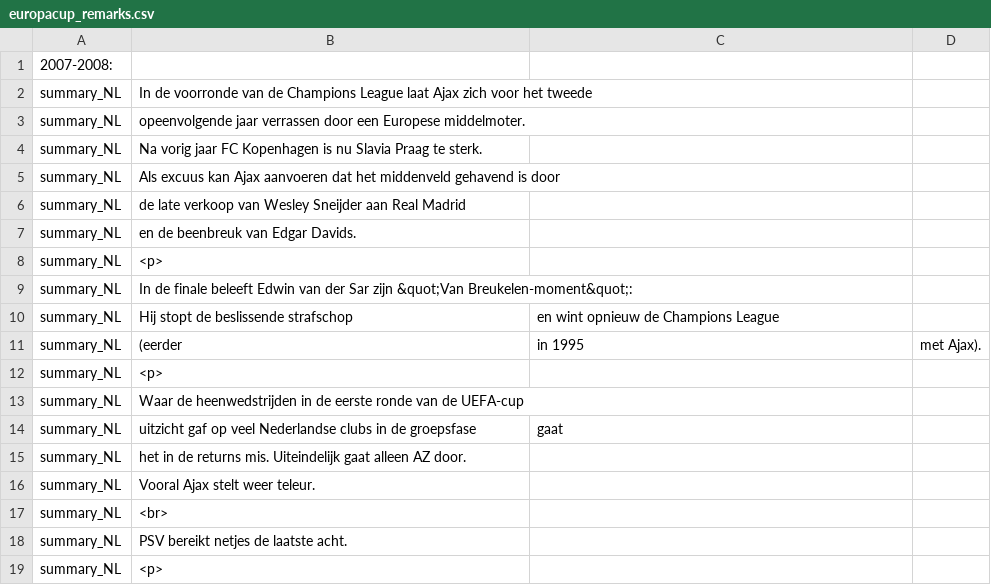
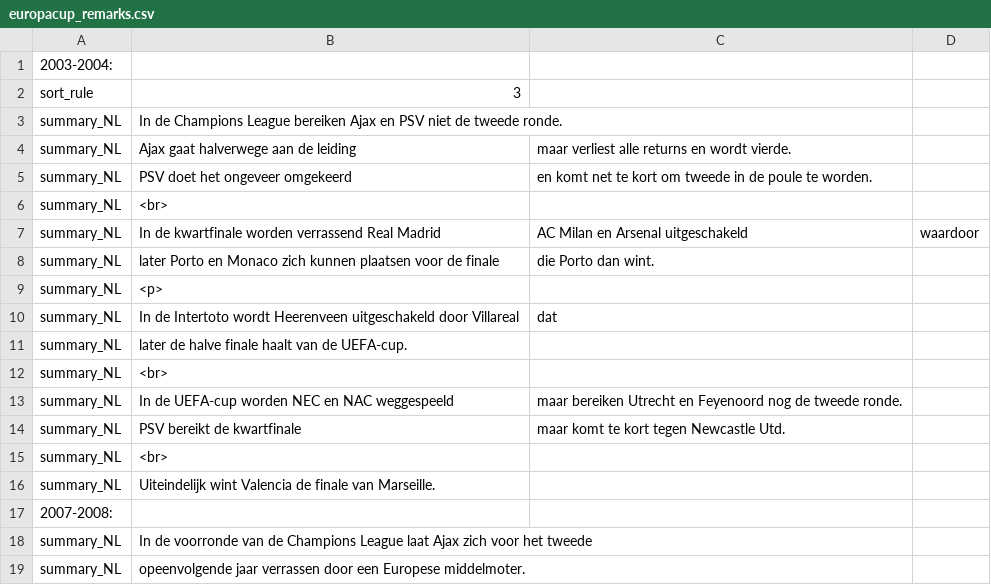
Before and after one commit to epsig/shob, a CSV file: code/Sport_Data/europacup/europacup_remarks.csv, drawn as a sheet; only a part is shown; the shorter side is filled out with more unchanged rows; the diff names each change by its address in the sheet, - before the commit and + after, or states it on an @@ line.

```diff
--- a/code/Sport_Data/europacup/europacup_remarks.csv
+++ b/code/Sport_Data/europacup/europacup_remarks.csv
+row 1: 2003-2004:
+row 2: sort_rule | 3
+row 3: summary_NL | In de Champions League bereiken Ajax en PSV niet de tweede ronde.
+row 4: summary_NL | Ajax gaat halverwege aan de leiding | maar verliest alle returns en wordt vierde.
+row 5: summary_NL | PSV doet het ongeveer omgekeerd | en komt net te kort om tweede in de poule te worden.
+row 6: summary_NL | <br>
+row 7: summary_NL | In de kwartfinale worden verrassend Real Madrid | AC Milan en Arsenal uitgeschakeld | waardoor
+row 8: summary_NL | later Porto en Monaco zich kunnen plaatsen voor de finale | die Porto dan wint.
+row 9: summary_NL | <p>
+row 10: summary_NL | In de Intertoto wordt Heerenveen uitgeschakeld door Villareal | dat
+row 11: summary_NL | later de halve finale haalt van de UEFA-cup.
+row 12: summary_NL | <br>
+row 13: summary_NL | In de UEFA-cup worden NEC en NAC weggespeeld | maar bereiken Utrecht en Feyenoord nog de tweede ronde.
+row 14: summary_NL | PSV bereikt de kwartfinale | maar komt te kort tegen Newcastle Utd.
+row 15: summary_NL | <br>
+row 16: summary_NL | Uiteindelijk wint Valencia de finale van Marseille.
```
Also changed, not shown: 5 other files.
